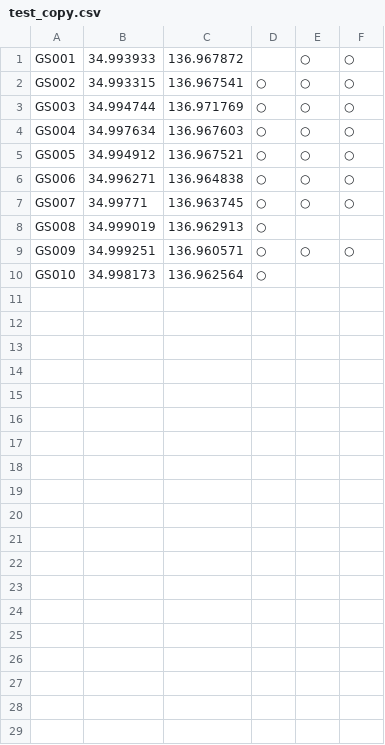
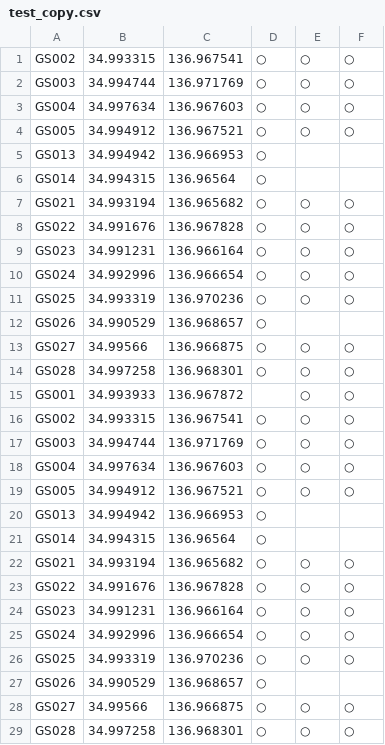
Before and after one commit to tozastation/ns3-tarako-scratch, a CSV file: test_copy.csv, drawn as a sheet.

Commit message:
add: test lorawan or grouping

```diff
--- a/test_copy.csv
+++ b/test_copy.csv
@@ -1 +1,15 @@
+GS002,34.993315,136.967541,○,○,○
+GS003,34.994744,136.971769,○,○,○
+GS004,34.997634,136.967603,○,○,○
+GS005,34.994912,136.967521,○,○,○
+GS013,34.994942,136.966953,○,,
+GS014,34.994315,136.96564,○,,
+GS021,34.993194,136.965682,○,○,○
+GS022,34.991676,136.967828,○,○,○
+GS023,34.991231,136.966164,○,○,○
+GS024,34.992996,136.966654,○,○,○
+GS025,34.993319,136.970236,○,○,○
+GS026,34.990529,136.968657,○,,
+GS027,34.99566,136.966875,○,○,○
+GS028,34.997258,136.968301,○,○,○
 GS001,34.993933,136.967872,,○,○
@@ -5,6 +19,11 @@ GS004,34.997634,136.967603,○,○,○
 GS005,34.994912,136.967521,○,○,○
-GS006,34.996271,136.964838,○,○,○
-GS007,34.99771,136.963745,○,○,○
-GS008,34.999019,136.962913,○,,
-GS009,34.999251,136.960571,○,○,○
-GS010,34.998173,136.962564,○,,
+GS013,34.994942,136.966953,○,,
+GS014,34.994315,136.96564,○,,
+GS021,34.993194,136.965682,○,○,○
+GS022,34.991676,136.967828,○,○,○
+GS023,34.991231,136.966164,○,○,○
+GS024,34.992996,136.966654,○,○,○
+GS025,34.993319,136.970236,○,○,○
+GS026,34.990529,136.968657,○,,
+GS027,34.99566,136.966875,○,○,○
+GS028,34.997258,136.968301,○,○,○
```
Also changed, not shown: 6 other files.
